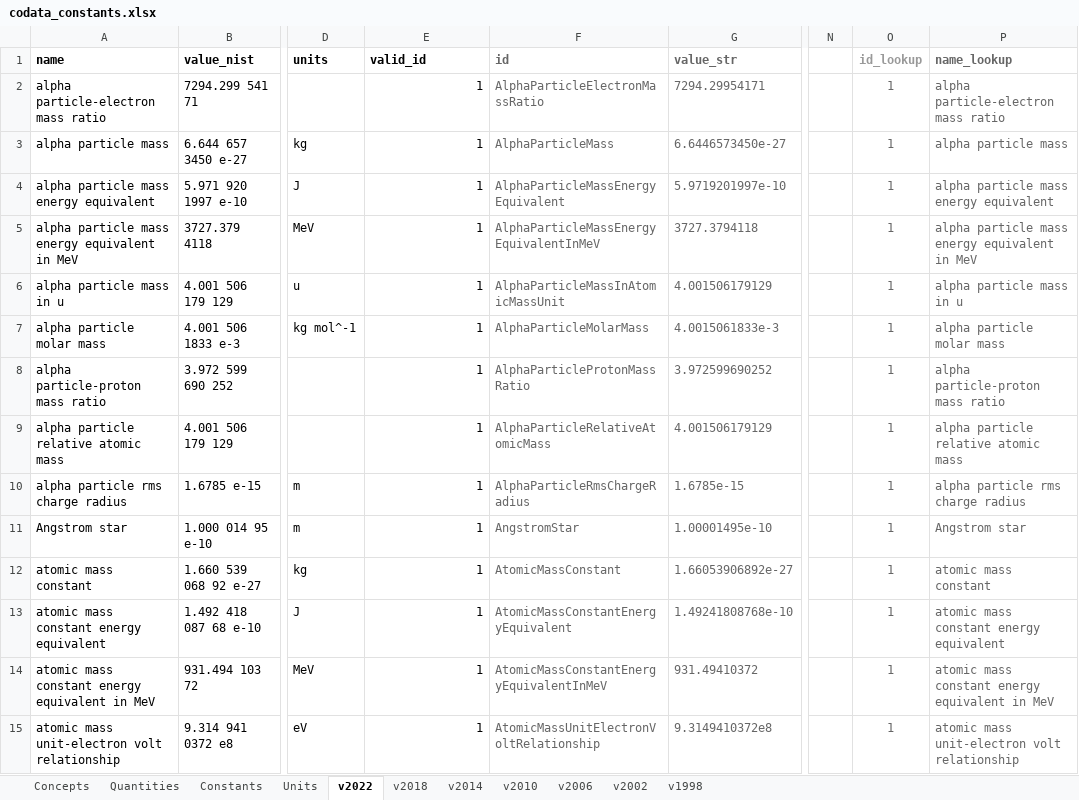
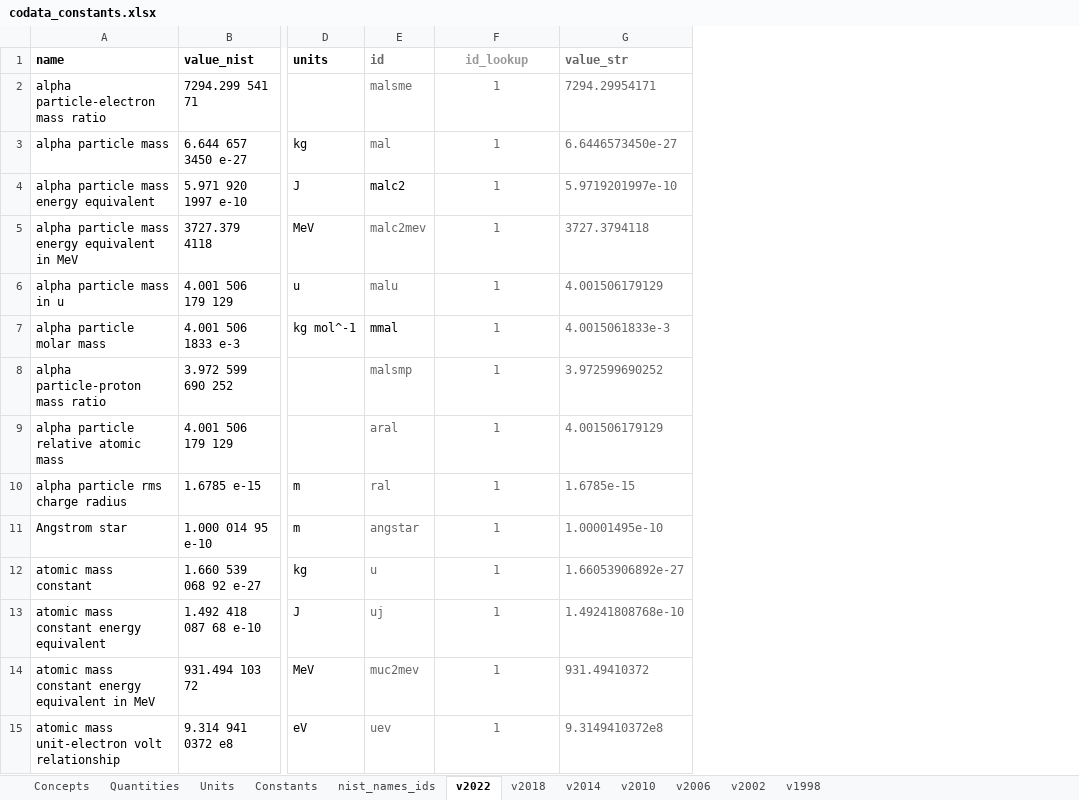
Before and after one commit to codata/drum-constants, an Excel workbook: utils/codata_constants.xlsx, sheet v2022, drawn as a sheet; only a part is shown, gaps mark what is left out; values as stored, in another font and other column widths than the file's, no borders; charts and pictures and conditional formats not drawn; removed rows and columns are numbered as before the commit, all else as after; the diff covers the shown part only; the diff names each change by its address in the sheet, - before the commit and + after, or states it on an @@ line.

Commit message:
Updated sheet and code to use nist identifiers

```diff
--- a/utils/codata_constants.xlsx (sheet v2022)
+++ b/utils/codata_constants.xlsx (sheet v2022)
+sheet tab: nist_names_ids
@@ sheet tab order changed: Concepts | Quantities | Units | Constants | nist_names_ids | v2022 | v2018 | v2014 | v2010 | v2006 | v2002 | v1998 @@
+column E (id), rows 2-15: malsme | mal | malc2 | malc2mev | malu | mmal | malsmp | aral | ral | angstar | u | uj | muc2mev | uev
-column F (id), rows 2-15: AlphaParticleElectronMassRatio | AlphaParticleMass | AlphaParticleMassEnergyEquivalent | AlphaParticleMassEnergyEquivalentInMeV | AlphaParticleMassInAtomicMassUnit | AlphaParticleMolarMass | AlphaParticleProtonMassRatio | AlphaParticleRelativeAtomicMass | AlphaParticleRmsChargeRadius | AngstromStar | AtomicMassConstant | AtomicMassConstantEnergyEquivalent | AtomicMassConstantEnergyEquivalentInMeV | AtomicMassUnitElectronVoltRelationship
-column N, empty
-column O (id_lookup), rows 2-15: all 1
-column P (name_lookup), rows 2-15: alpha particle-electron mass ratio | alpha particle mass | alpha particle mass energy equivalent | alpha particle mass energy equivalent in MeV | alpha particle mass in u | alpha particle molar mass | alpha particle-proton mass ratio | alpha particle relative atomic mass | alpha particle rms charge radius | Angstrom star | atomic mass constant | atomic mass constant energy equivalent | atomic mass constant energy equivalent in MeV | atomic mass unit-electron volt relationship
-F1: valid_id
+F1: id_lookup
@@ F1 text colour: black → #999999, alignment: left → center @@
@@ F2:F15 text colour: black → #666666, alignment: right → center @@
```
Also changed, not shown: 3 edited cells and cell formats elsewhere in this sheet, sheet Constants, sheet v2018, sheet v2010, sheet v2014, sheet v2006, sheet v2002, 3 more sheets, formulas that keep their value, charts or pictures, 6 other files.
